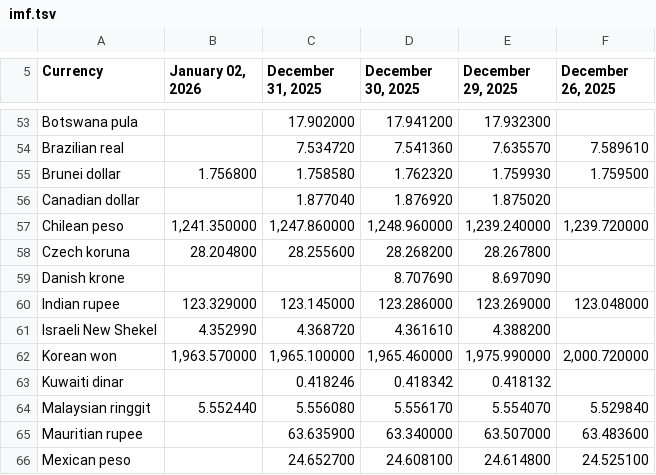
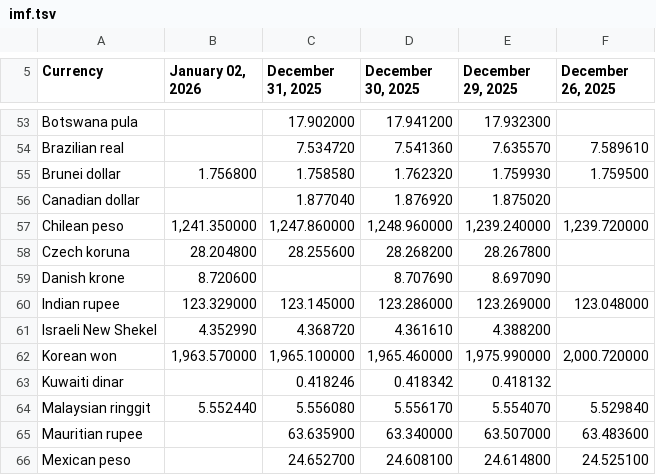
Before and after one commit to instant-solutions/quarkus-moneta-data, a TSV file: imf.tsv, drawn as a sheet; only a part is shown, gaps mark what is left out; the diff covers the shown part only.

```diff
--- a/imf.tsv
+++ b/imf.tsv
@@ -58,3 +58,3 @@ Chilean peso	1,241.350000	1,247.860000	1,248.960000	1,239.240000	1,239.720000
 Czech koruna	28.204800	28.255600	28.268200	28.267800	
-Danish krone			8.707690	8.697090	
+Danish krone	8.720600		8.707690	8.697090	
 Indian rupee	123.329000	123.145000	123.286000	123.269000	123.048000
```
Also changed, not shown: 7 edited cells elsewhere in this file.
